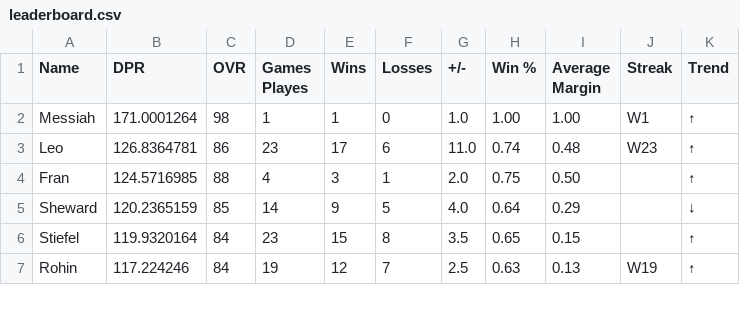
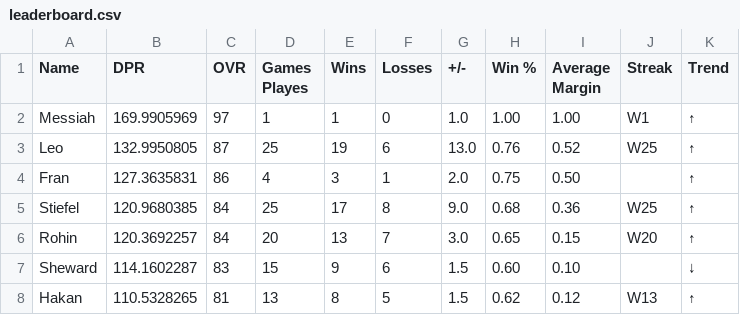
Before and after one commit to adamstiefel06/dpong-leaderboard, a CSV file: leaderboard.csv, drawn as a sheet; only a part is shown; the diff covers the shown part only.

```diff
--- a/leaderboard.csv
+++ b/leaderboard.csv
@@ -1,7 +1,8 @@
 Name,DPR,OVR,Games Playes,Wins,Losses,+/-,Win %,Average Margin,Streak,Trend
-Messiah,171.0001264,98,1,1,0,1.0,1.00,1.00,W1,↑
-Leo,126.8364781,86,23,17,6,11.0,0.74,0.48,W23,↑
-Fran,124.5716985,88,4,3,1,2.0,0.75,0.50,,↑
-Sheward,120.2365159,85,14,9,5,4.0,0.64,0.29,,↓
-Stiefel,119.9320164,84,23,15,8,3.5,0.65,0.15,,↑
-Rohin,117.224246,84,19,12,7,2.5,0.63,0.13,W19,↑
+Messiah,169.9905969,97,1,1,0,1.0,1.00,1.00,W1,↑
+Leo,132.9950805,87,25,19,6,13.0,0.76,0.52,W25,↑
+Fran,127.3635831,86,4,3,1,2.0,0.75,0.50,,↑
+Stiefel,120.9680385,84,25,17,8,9.0,0.68,0.36,W25,↑
+Rohin,120.3692257,84,20,13,7,3.0,0.65,0.15,W20,↑
+Sheward,114.1602287,83,15,9,6,1.5,0.60,0.10,,↓
+Hakan,110.5328265,81,13,8,5,1.5,0.62,0.12,W13,↑
```
Also changed, not shown: 3 added rows, 4 removed rows and 45 edited cells elsewhere in this file.
